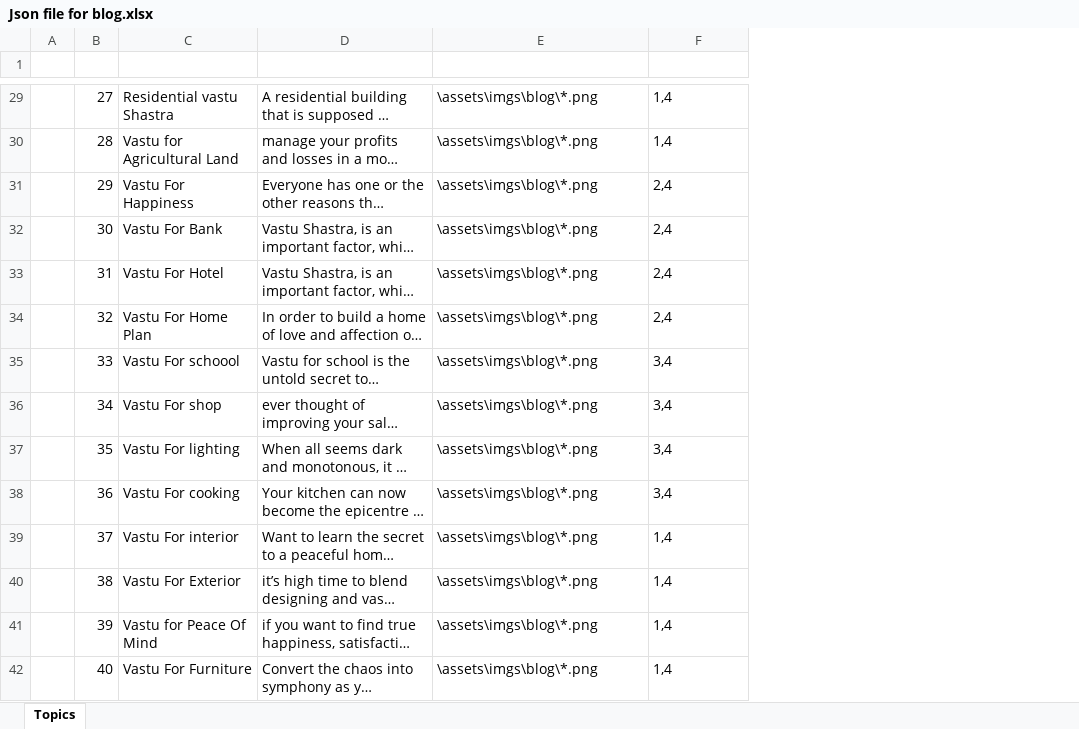
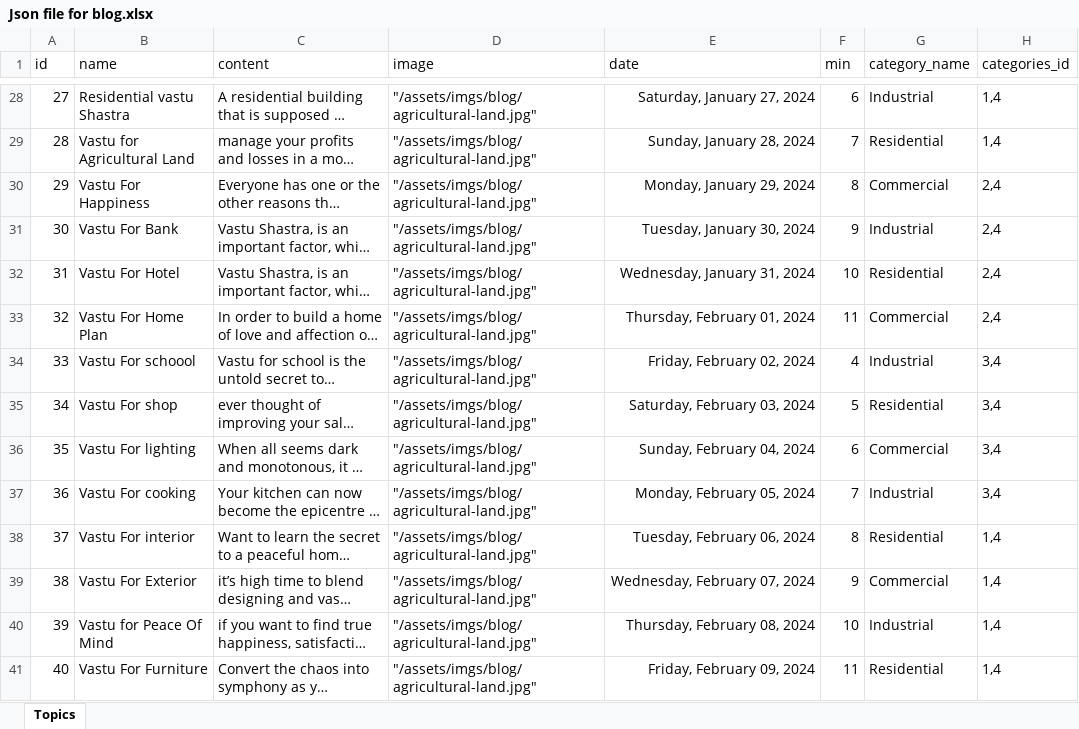
Before and after one commit to sm2424/Siddhvastu5, an Excel workbook: Json file for blog.xlsx, sheet Topics, drawn as a sheet; only a part is shown, gaps mark what is left out; long unchanged cells end in …; values as stored, in another font and other column widths than the file's, no borders; removed rows and columns are numbered as before the commit, all else as after; the diff covers the shown part only; the diff names each change by its address in the sheet, - before the commit and + after, or states it on an @@ line.

Commit message:
Add Blog pages

```diff
--- a/Json file for blog.xlsx (sheet Topics)
+++ b/Json file for blog.xlsx (sheet Topics)
-column A, empty
+column E (date), rows 28-41: Saturday, January 27, 2024 | Sunday, January 28, 2024 | Monday, January 29, 2024 | Tuesday, January 30, 2024 | Wednesday, January 31, 2024 | Thursday, February 01, 2024 | Friday, February 02, 2024 | Saturday, February 03, 2024 | Sunday, February 04, 2024 | Monday, February 05, 2024 | Tuesday, February 06, 2024 | Wednesday, February 07, 2024 | Thursday, February 08, 2024 | Friday, February 09, 2024
+column F (min), rows 28-41: 6 | 7 | 8 | 9 | 10 | 11 | 4 | 5 | 6 | 7 | 8 | 9 | 10 | 11
+column G (category_name), rows 28-41: Industrial | Residential | Commercial | Industrial | Residential | Commercial | Industrial | Residential | Commercial | Industrial | Residential | Commercial | Industrial | Residential
-row 1: (empty)
+row 1: id | name | content | image | date | min | category_name | categories_id
-D28:D41 (image): \assets\imgs\blog\*.png
+D28:D41 (image): "/assets/imgs/blog/agricultural-land.jpg"
```
Also changed, not shown: 1 removed row and 55 edited cells elsewhere in this sheet, 20 other files.
